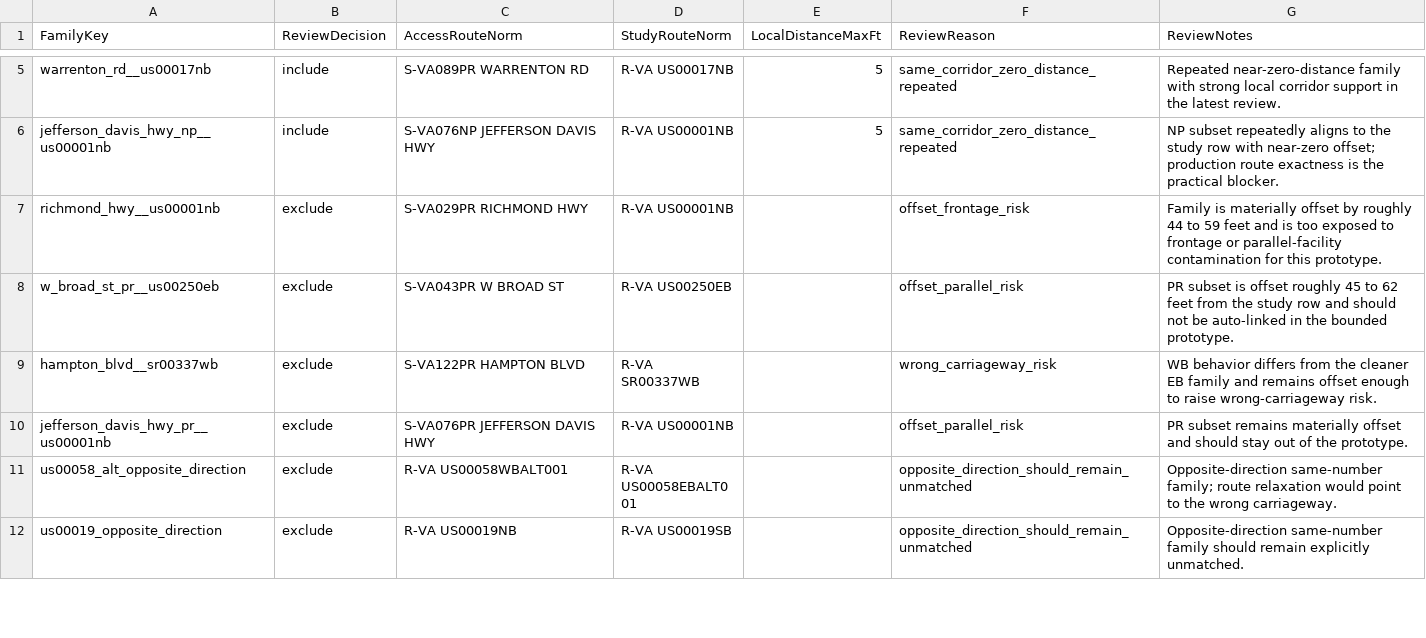
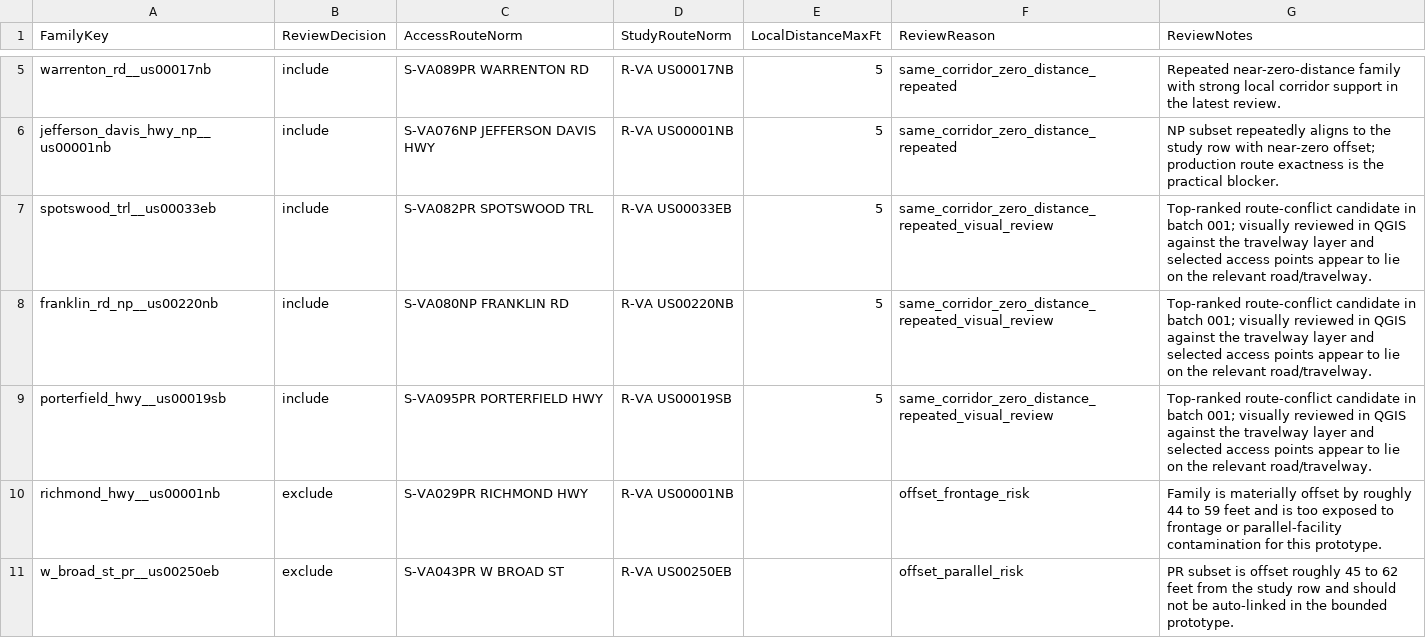
Before and after one commit to goldember12-alt/intersectionareaanalysis, a CSV file: docs/workflow/context_enrichment_access_same_corridor_seed_families.csv, drawn as a sheet; only a part is shown, gaps mark what is left out; the shorter side is filled out with more unchanged rows.

```diff
--- a/docs/workflow/context_enrichment_access_same_corridor_seed_families.csv
+++ b/docs/workflow/context_enrichment_access_same_corridor_seed_families.csv
@@ -6,2 +6,5 @@ warrenton_rd__us00017nb,include,S-VA089PR WARRENTON RD,R-VA US00017NB,5,same_cor
 jefferson_davis_hwy_np__us00001nb,include,S-VA076NP JEFFERSON DAVIS HWY,R-VA US00001NB,5,same_corridor_zero_distance_repeated,NP subset repeatedly aligns to the study row with near-zero offset; production route exactness is the practical blocker.
+spotswood_trl__us00033eb,include,S-VA082PR SPOTSWOOD TRL,R-VA US00033EB,5,same_corridor_zero_distance_repeated_visual_review,Top-ranked route-conflict candidate in batch 001; visually reviewed in QGIS against the travelway layer and selected access points appear to lie on the relevant road/travelway.
+franklin_rd_np__us00220nb,include,S-VA080NP FRANKLIN RD,R-VA US00220NB,5,same_corridor_zero_distance_repeated_visual_review,Top-ranked route-conflict candidate in batch 001; visually reviewed in QGIS against the travelway layer and selected access points appear to lie on the relevant road/travelway.
+porterfield_hwy__us00019sb,include,S-VA095PR PORTERFIELD HWY,R-VA US00019SB,5,same_corridor_zero_distance_repeated_visual_review,Top-ranked route-conflict candidate in batch 001; visually reviewed in QGIS against the travelway layer and selected access points appear to lie on the relevant road/travelway.
 richmond_hwy__us00001nb,exclude,S-VA029PR RICHMOND HWY,R-VA US00001NB,,offset_frontage_risk,Family is materially offset by roughly 44 to 59 feet and is too exposed to frontage or parallel-facility contamination for this prototype.
```
Also changed, not shown: 47 other files.
